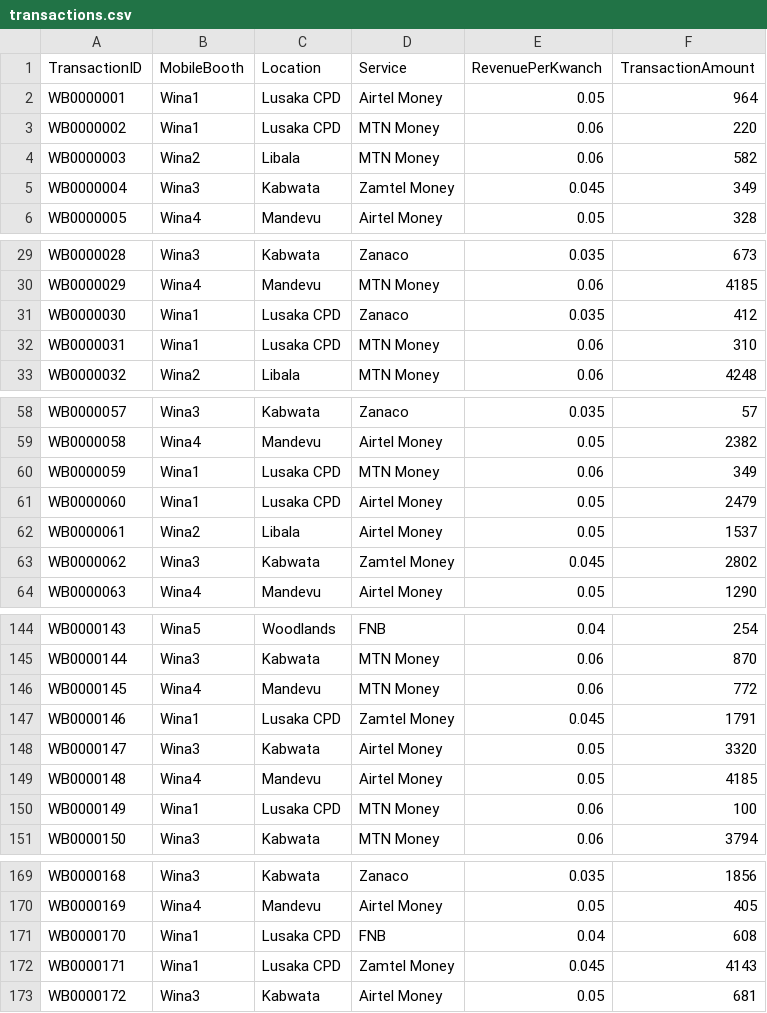
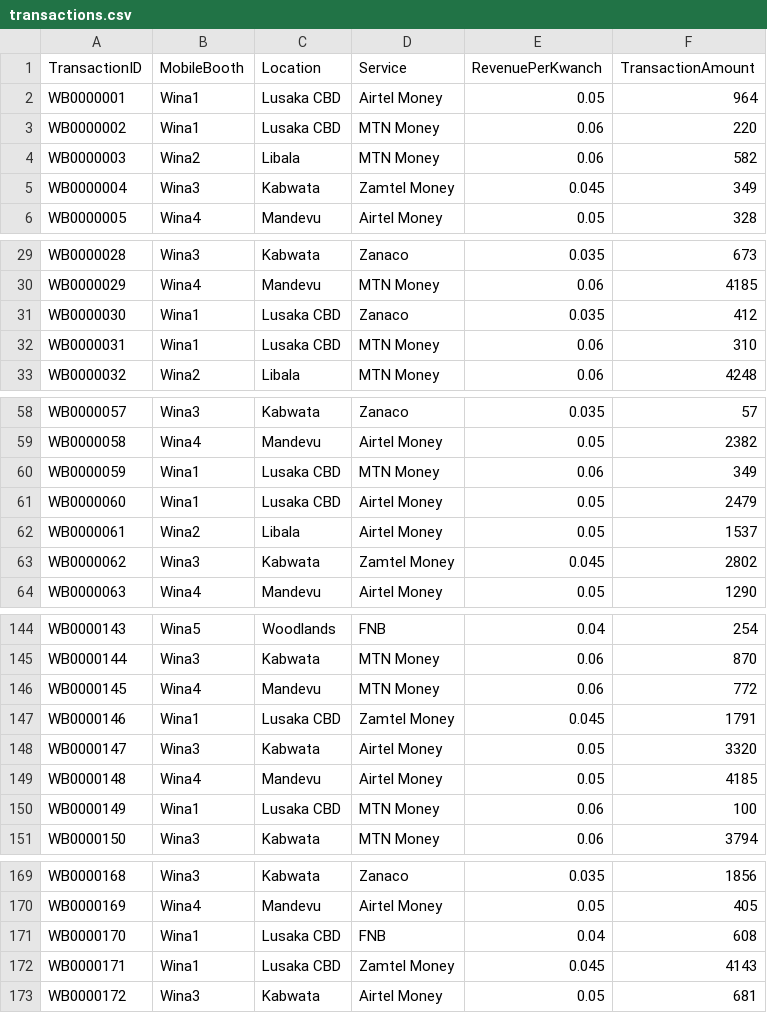
Before and after one commit to joy-ne-cc/webdev, a CSV file: Data/transactions.csv, drawn as a sheet; only a part is shown, gaps mark what is left out; the diff covers the shown part only.

```diff
--- a/Data/transactions.csv
+++ b/Data/transactions.csv
@@ -1,4 +1,4 @@
 TransactionID,MobileBooth,Location,Service,RevenuePerKwanch,TransactionAmount
-WB0000001,Wina1,Lusaka CPD,Airtel Money,0.05,964
-WB0000002,Wina1,Lusaka CPD,MTN Money,0.06,220
+WB0000001,Wina1,Lusaka CBD,Airtel Money,0.05,964
+WB0000002,Wina1,Lusaka CBD,MTN Money,0.06,220
 WB0000003,Wina2,Libala,MTN Money,0.06,582
@@ -30,4 +30,4 @@ WB0000028,Wina3,Kabwata,Zanaco,0.035,673
 WB0000029,Wina4,Mandevu,MTN Money,0.06,4185
-WB0000030,Wina1,Lusaka CPD,Zanaco,0.035,412
-WB0000031,Wina1,Lusaka CPD,MTN Money,0.06,310
+WB0000030,Wina1,Lusaka CBD,Zanaco,0.035,412
+WB0000031,Wina1,Lusaka CBD,MTN Money,0.06,310
 WB0000032,Wina2,Libala,MTN Money,0.06,4248
@@ -59,4 +59,4 @@ WB0000057,Wina3,Kabwata,Zanaco,0.035,57
 WB0000058,Wina4,Mandevu,Airtel Money,0.05,2382
-WB0000059,Wina1,Lusaka CPD,MTN Money,0.06,349
-WB0000060,Wina1,Lusaka CPD,Airtel Money,0.05,2479
+WB0000059,Wina1,Lusaka CBD,MTN Money,0.06,349
+WB0000060,Wina1,Lusaka CBD,Airtel Money,0.05,2479
 WB0000061,Wina2,Libala,Airtel Money,0.05,1537
@@ -146,6 +146,6 @@ WB0000144,Wina3,Kabwata,MTN Money,0.06,870
 WB0000145,Wina4,Mandevu,MTN Money,0.06,772
-WB0000146,Wina1,Lusaka CPD,Zamtel Money,0.045,1791
+WB0000146,Wina1,Lusaka CBD,Zamtel Money,0.045,1791
 WB0000147,Wina3,Kabwata,Airtel Money,0.05,3320
 WB0000148,Wina4,Mandevu,Airtel Money,0.05,4185
-WB0000149,Wina1,Lusaka CPD,MTN Money,0.06,100
+WB0000149,Wina1,Lusaka CBD,MTN Money,0.06,100
 WB0000150,Wina3,Kabwata,MTN Money,0.06,3794
@@ -170,4 +170,4 @@ WB0000168,Wina3,Kabwata,Zanaco,0.035,1856
 WB0000169,Wina4,Mandevu,Airtel Money,0.05,405
-WB0000170,Wina1,Lusaka CPD,FNB,0.04,608
-WB0000171,Wina1,Lusaka CPD,Zamtel Money,0.045,4143
+WB0000170,Wina1,Lusaka CBD,FNB,0.04,608
+WB0000171,Wina1,Lusaka CBD,Zamtel Money,0.045,4143
 WB0000172,Wina3,Kabwata,Airtel Money,0.05,681
```
Also changed, not shown: 16 edited cells elsewhere in this file, Backend/seed_data/transactions.csv, 10 other files.
